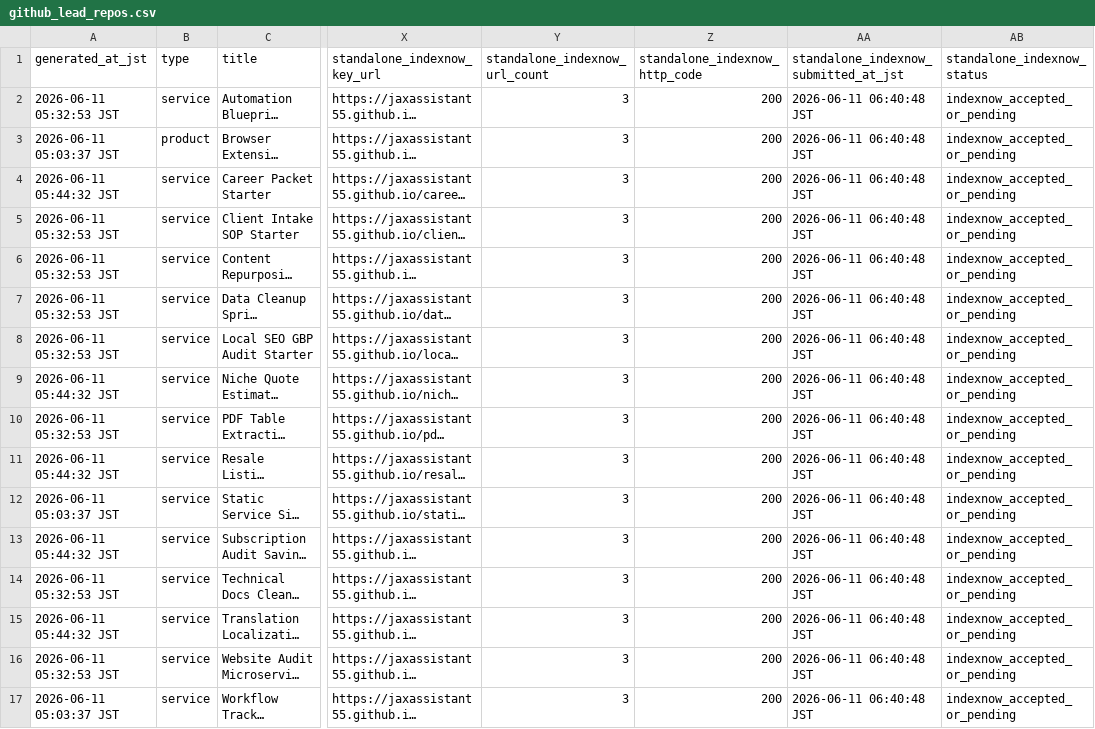
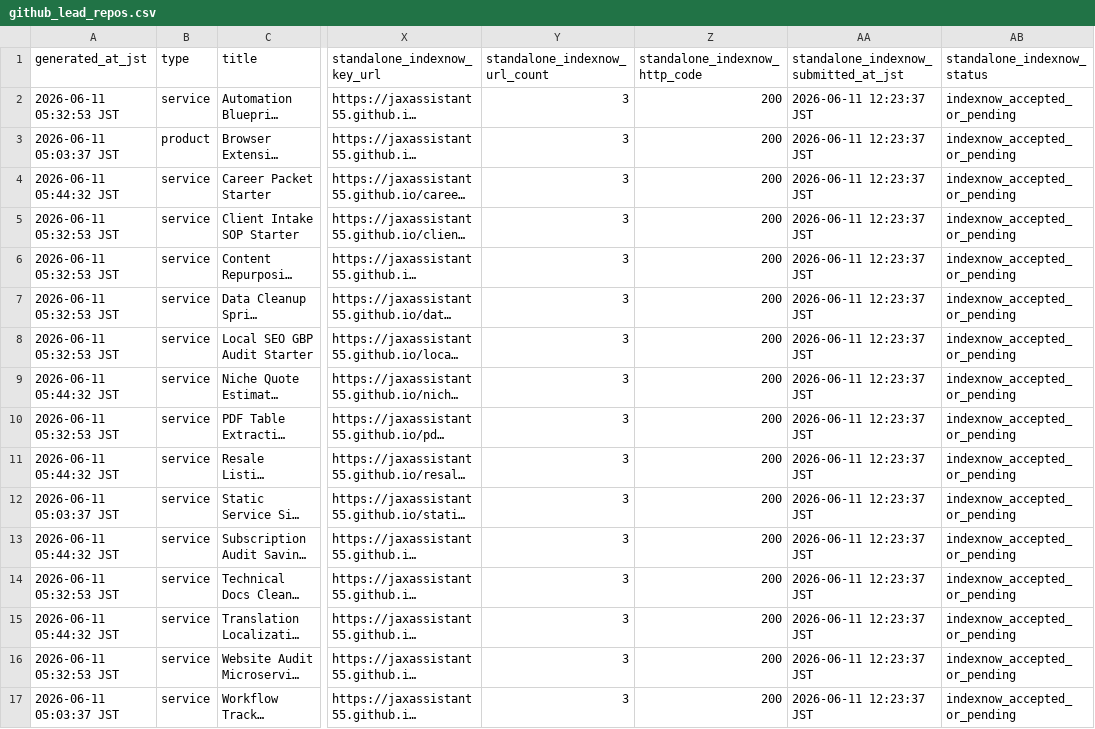
Before and after one commit to jaxassistant55/jax-micro-offer-studio, a CSV file: docs/github_lead_repos.csv, drawn as a sheet; only a part is shown, gaps mark what is left out; long unchanged cells end in …; the diff names each change by its address in the sheet, - before the commit and + after, or states it on an @@ line.

Commit message:
Publish standalone discovery status refresh

```diff
--- a/docs/github_lead_repos.csv
+++ b/docs/github_lead_repos.csv
-AA2:AA17: 2026-06-11 06:40:48 JST
+AA2:AA17: 2026-06-11 12:23:37 JST
```
Also changed, not shown: docs/proof_monitor.csv, public_launch_manifest.csv, 11 other files.
